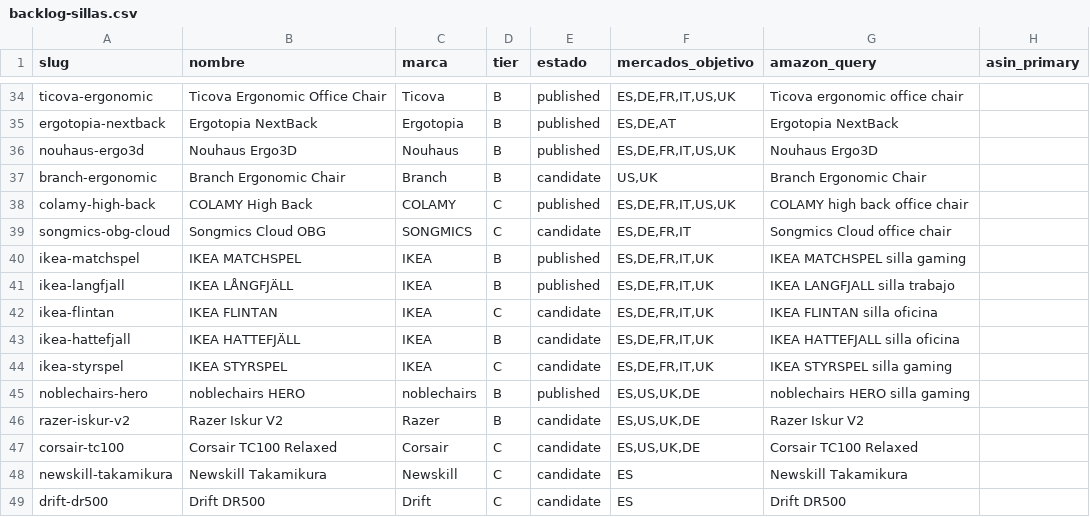
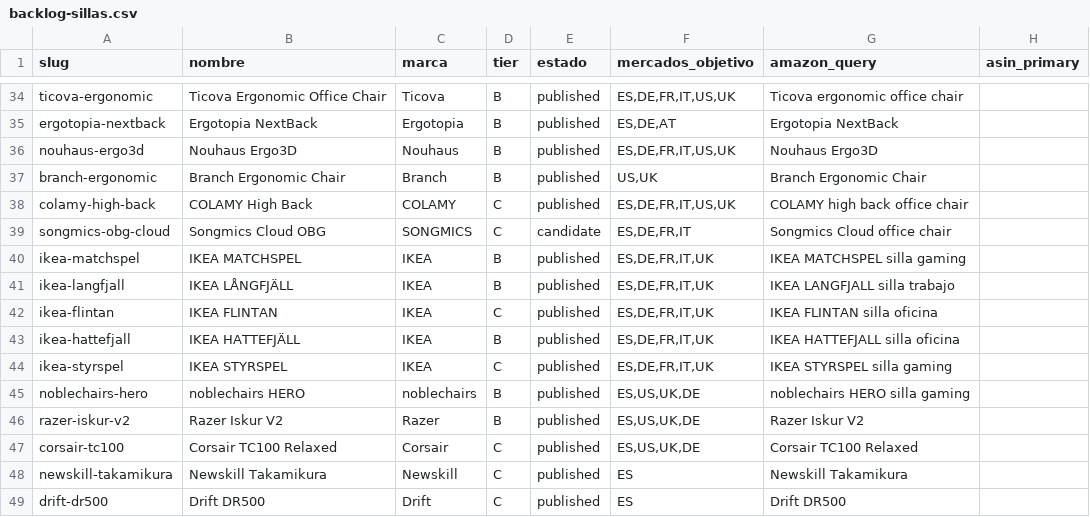
Before and after one commit to Darumo92/tuespaciodetrabajo, a CSV file: docs/research/sillas/backlog-sillas.csv, drawn as a sheet; only a part is shown, gaps mark what is left out; the diff names each change by its address in the sheet, - before the commit and + after, or states it on an @@ line.

```diff
--- a/docs/research/sillas/backlog-sillas.csv
+++ b/docs/research/sillas/backlog-sillas.csv
-E37 (estado): candidate
+E37 (estado): published
-E42:E44 (estado): candidate
+E42:E44 (estado): published
-E46:E49 (estado): candidate
+E46:E49 (estado): published
```
Also changed, not shown: 8 other files.
